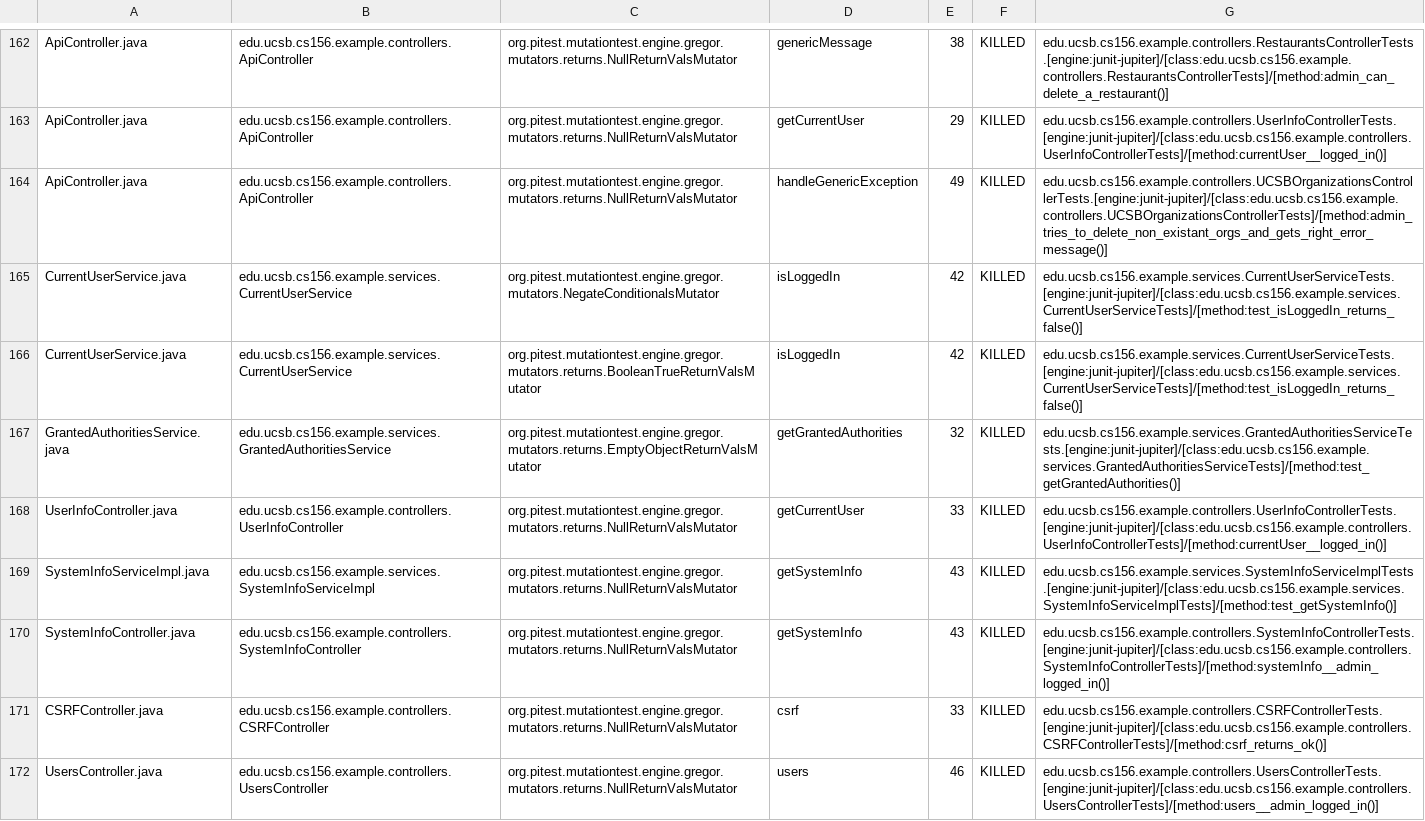
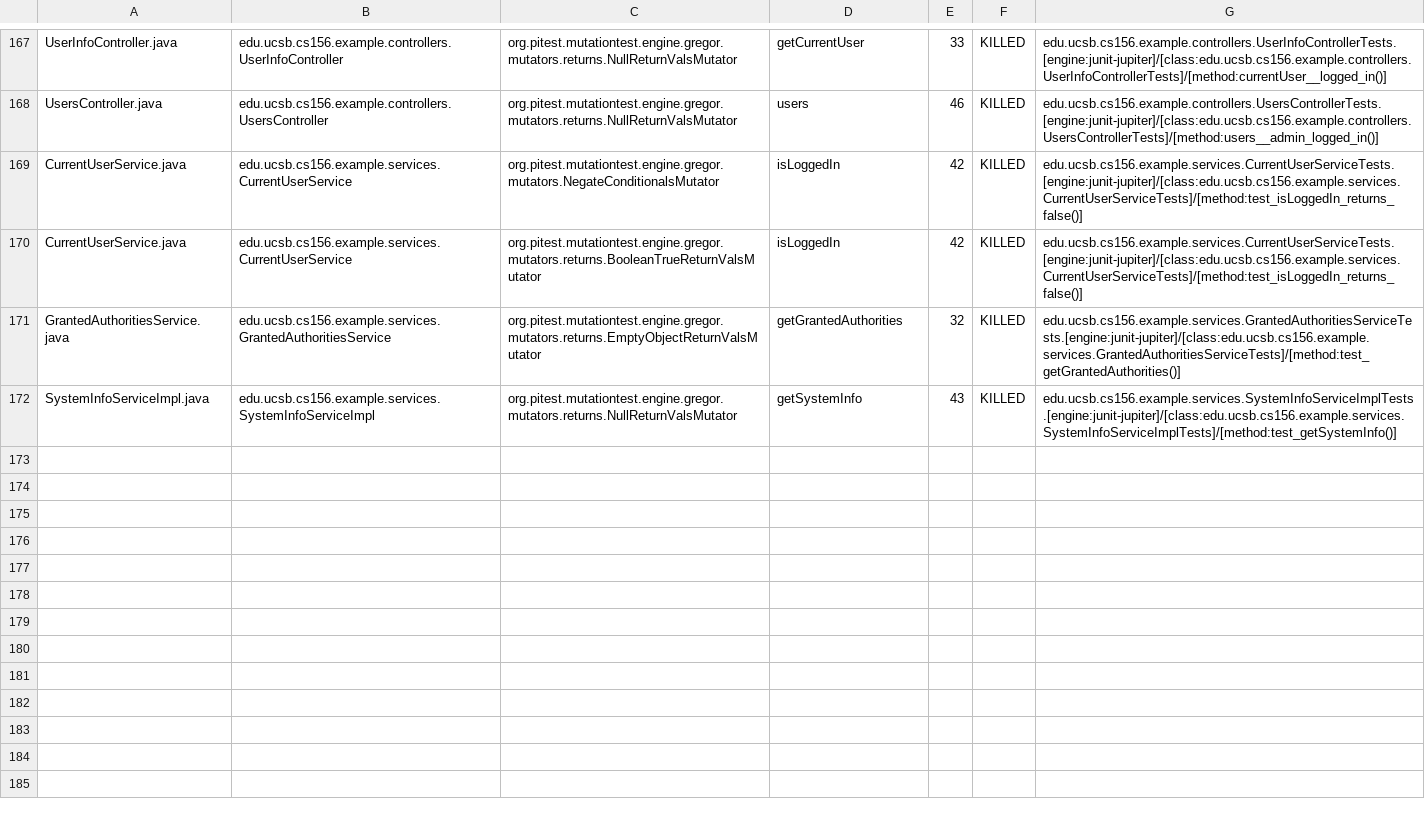
Before and after one commit to ucsb-cs156-s24/team03-s24-4pm-7, a CSV file: prs/111/pitest/mutations.csv, drawn as a sheet; only a part is shown, gaps mark what is left out; removed rows and columns are numbered as before the commit, all else as after; the diff covers the shown part only; the diff names each change by its address in the sheet, - before the commit and + after, or states it on an @@ line.

Commit message:
Deploying to gh-pages from @ ucsb-cs156-s24/team03-s24-4pm-7@16757b0f0aff6b5debdeb247882fe7db7293e4ef 🚀

```diff
--- a/prs/111/pitest/mutations.csv
+++ b/prs/111/pitest/mutations.csv
-A167: ApiController.java
+A167: UserInfoController.java
-B167: edu.ucsb.cs156.example.controllers.ApiController
+B167: edu.ucsb.cs156.example.controllers.UserInfoController
-D167: genericMessage
+D167: getCurrentUser
-E167: 38
+E167: 33
-G167: edu.ucsb.cs156.example.controllers.RestaurantsControllerTests.[engine:junit-jupiter]/[class:edu.ucsb.cs156.example.controllers.RestaurantsControllerTests]/[method:admin_can_delete_a_restaurant()]
+G167: edu.ucsb.cs156.example.controllers.UserInfoControllerTests.[engine:junit-jupiter]/[class:edu.ucsb.cs156.example.controllers.UserInfoControllerTests]/[method:currentUser__logged_in()]
@@ row 163 moved to row 2: ApiController.java @@
-A168: ApiController.java
+A168: UsersController.java
-B168: edu.ucsb.cs156.example.controllers.ApiController
+B168: edu.ucsb.cs156.example.controllers.UsersController
-D168: handleGenericException
+D168: users
-E168: 49
+E168: 46
-G168: edu.ucsb.cs156.example.controllers.UCSBOrganizationsControllerTests.[engine:junit-jupiter]/[class:edu.ucsb.cs156.example.controllers.UCSBOrganizationsControllerTests]/[method:admin_tries_to_delete_non_existant_orgs_and_gets_right_error_message()]
+G168: edu.ucsb.cs156.example.controllers.UsersControllerTests.[engine:junit-jupiter]/[class:edu.ucsb.cs156.example.controllers.UsersControllerTests]/[method:users__admin_logged_in()]
-row 168: UserInfoController.java | edu.ucsb.cs156.example.controllers.UserInfoController | org.pitest.mutationtest.engine.gregor.mutators.returns.NullReturnValsMutator | getCurrentUser | 33 | KILLED | edu.ucsb.cs156.example.controllers.UserInfoControllerTests.[engine:junit-jupiter]/[class:edu.ucsb.cs156.example.controllers.UserInfoControllerTests]/[method:currentUser__logged_in()]
@@ row 170 moved to row 98: SystemInfoController.java @@
@@ row 171 moved to row 23: CSRFController.java @@
-row 172: UsersController.java | edu.ucsb.cs156.example.controllers.UsersController | org.pitest.mutationtest.engine.gregor.mutators.returns.NullReturnValsMutator | users | 46 | KILLED | edu.ucsb.cs156.example.controllers.UsersControllerTests.[engine:junit-jupiter]/[class:edu.ucsb.cs156.example.controllers.UsersControllerTests]/[method:users__admin_logged_in()]
```
Also changed, not shown: 2 added rows, 104 moved rows and 4 edited cells elsewhere in this file, 18 other files.
